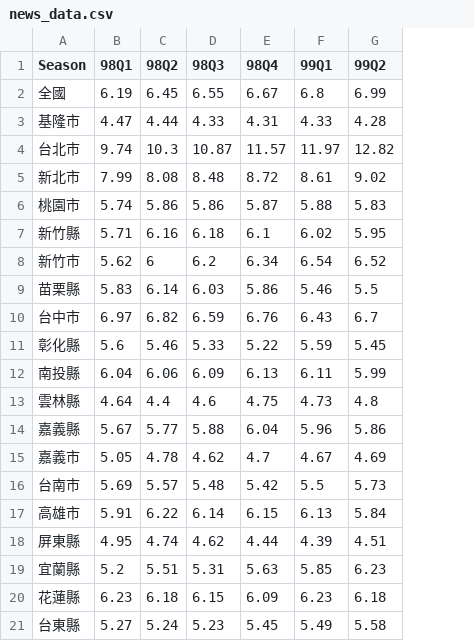
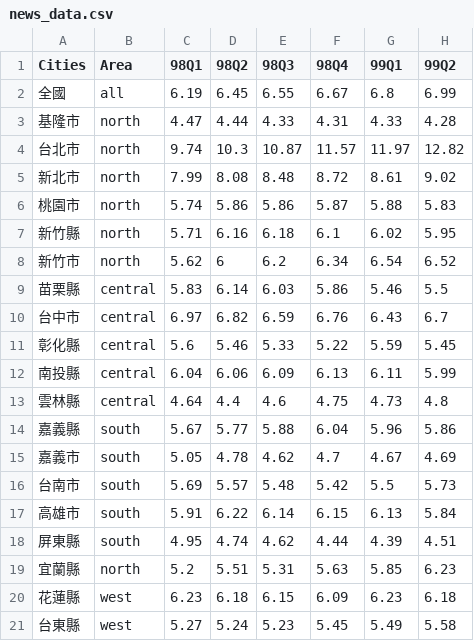
Before and after one commit to yuchun-wang/Visualization2020-News, a CSV file: news_data.csv, drawn as a sheet; only a part is shown; the diff names each change by its address in the sheet, - before the commit and + after, or states it on an @@ line.

```diff
--- a/news_data.csv
+++ b/news_data.csv
+column B (Area), rows 2-21: all | north | north | north | north | north | north | central | central | central | central | central | south | south | south | south | south | north | west | west
-A1: Season
+A1: Cities
```
Also changed, not shown: 3 other files.
